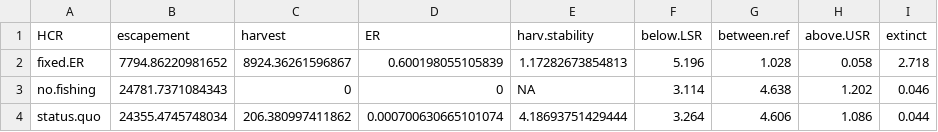
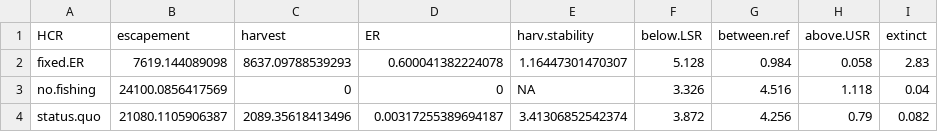
Before and after one commit to Pacific-salmon-assess/yukon-CK-ResDoc, a CSV file: analysis/data/generated/perf_metrics_tv.csv, drawn as a sheet.

```diff
--- a/analysis/data/generated/perf_metrics_tv.csv
+++ b/analysis/data/generated/perf_metrics_tv.csv
@@ -1,4 +1,4 @@
 "HCR","escapement","harvest","ER","harv.stability","below.LSR","between.ref","above.USR","extinct"
-"fixed.ER",7794.86220981652,8924.36261596867,0.600198055105839,1.17282673854813,5.196,1.028,0.058,2.718
-"no.fishing",24781.7371084343,0,0,NA,3.114,4.638,1.202,0.046
-"status.quo",24355.4745748034,206.380997411862,0.000700630665101074,4.18693751429444,3.264,4.606,1.086,0.044
+"fixed.ER",7619.144089098,8637.09788539293,0.600041382224078,1.16447301470307,5.128,0.984,0.058,2.83
+"no.fishing",24100.0856417569,0,0,NA,3.326,4.516,1.118,0.04
+"status.quo",21080.1105906387,2089.35618413496,0.00317255389694187,3.41306852542374,3.872,4.256,0.79,0.082
```
Also changed, not shown: analysis/data/generated/simulations/H_fwd_tv.csv, analysis/data/generated/simulations/S_fwd_tv.csv, 8 other files.
